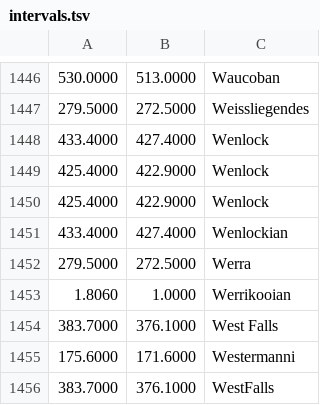
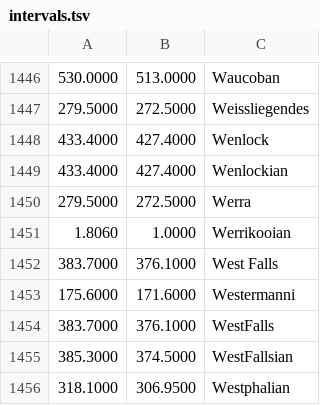
Before and after one commit to tomMulholland/cleanpaleo, a TSV file: dicts/intervals.tsv, drawn as a sheet; only a part is shown, gaps mark what is left out; the shorter side is filled out with more unchanged rows.

Commit message:
removed two duplicates

```diff
--- a/dicts/intervals.tsv
+++ b/dicts/intervals.tsv
@@ -1448,4 +1448,2 @@
 433.4000	427.4000	Wenlock
-425.4000	422.9000	Wenlock
-425.4000	422.9000	Wenlock
 433.4000	427.4000	Wenlockian
```
